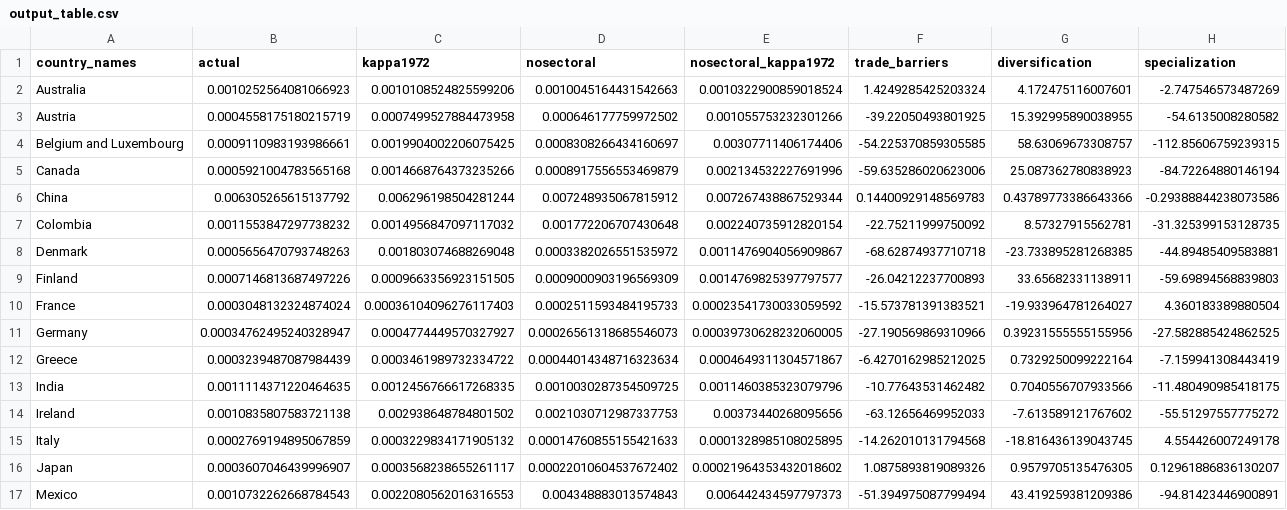
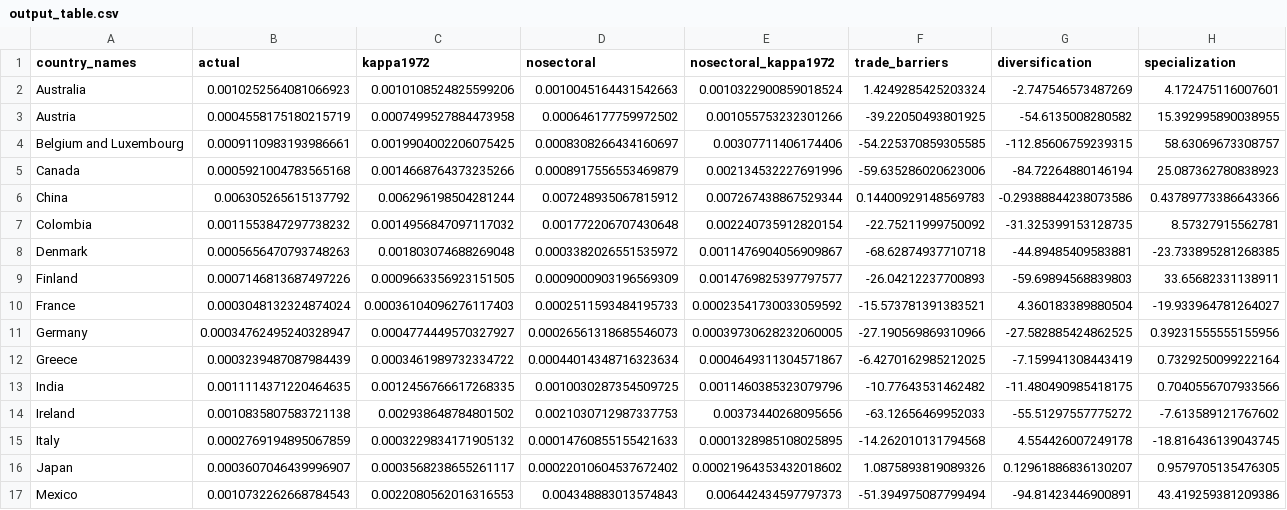
Before and after one commit to korenmiklos/impvol-julia, a CSV file: experiments/china_1972/output_table.csv, drawn as a sheet; only a part is shown; the diff covers the shown part only.

```diff
--- a/experiments/china_1972/output_table.csv
+++ b/experiments/china_1972/output_table.csv
@@ -1,17 +1,17 @@
 country_names,actual,kappa1972,nosectoral,nosectoral_kappa1972,trade_barriers,diversification,specialization
-Australia,0.0010252564081066923,0.0010108524825599206,0.0010045164431542663,0.0010322900859018524,1.4249285425203324,4.172475116007601,-2.747546573487269
-Austria,0.0004558175180215719,0.0007499527884473958,0.000646177759972502,0.001055753232301266,-39.22050493801925,15.392995890038955,-54.6135008280582
-Belgium and Luxembourg,0.0009110983193986661,0.0019904002206075425,0.0008308266434160697,0.00307711406174406,-54.225370859305585,58.63069673308757,-112.85606759239315
-Canada,0.0005921004783565168,0.0014668764373235266,0.0008917556553469879,0.002134532227691996,-59.635286020623006,25.087362780838923,-84.72264880146194
-China,0.006305265615137792,0.006296198504281244,0.007248935067815912,0.007267438867529344,0.14400929148569783,0.43789773386643366,-0.29388844238073586
-Colombia,0.0011553847297738232,0.0014956847097117032,0.001772206707430648,0.002240735912820154,-22.75211999750092,8.57327915562781,-31.325399153128735
-Denmark,0.0005656470793748263,0.001803074688269048,0.0003382026551535972,0.0011476904056909867,-68.62874937710718,-23.733895281268385,-44.89485409583881
-Finland,0.0007146813687497226,0.0009663356923151505,0.0009000903196569309,0.0014769825397797577,-26.04212237700893,33.65682331138911,-59.69894568839803
-France,0.0003048132324874024,0.00036104096276117403,0.0002511593484195733,0.00023541730033059592,-15.573781391383521,-19.933964781264027,4.360183389880504
-Germany,0.00034762495240328947,0.0004774449570327927,0.00026561318685546073,0.00039730628232060005,-27.190569869310966,0.39231555555155956,-27.582885424862525
-Greece,0.0003239487087984439,0.0003461989732334722,0.00044014348716323634,0.0004649311304571867,-6.4270162985212025,0.7329250099222164,-7.159941308443419
-India,0.0011114371220464635,0.0012456766617268335,0.0010030287354509725,0.0011460385323079796,-10.77643531462482,0.7040556707933566,-11.480490985418175
-Ireland,0.0010835807583721138,0.002938648784801502,0.0021030712987337753,0.00373440268095656,-63.12656469952033,-7.613589121767602,-55.51297557775272
-Italy,0.0002769194895067859,0.0003229834171905132,0.00014760855155421633,0.0001328985108025895,-14.262010131794568,-18.816436139043745,4.554426007249178
-Japan,0.0003607046439996907,0.0003568238655261117,0.00022010604537672402,0.00021964353432018602,1.0875893819089326,0.9579705135476305,0.12961886836130207
-Mexico,0.0010732262668784543,0.0022080562016316553,0.004348883013574843,0.006442434597797373,-51.394975087799494,43.419259381209386,-94.81423446900891
+Australia,0.0010252564081066923,0.0010108524825599206,0.0010045164431542663,0.0010322900859018524,1.4249285425203324,-2.747546573487269,4.172475116007601
+Austria,0.0004558175180215719,0.0007499527884473958,0.000646177759972502,0.001055753232301266,-39.22050493801925,-54.6135008280582,15.392995890038955
+Belgium and Luxembourg,0.0009110983193986661,0.0019904002206075425,0.0008308266434160697,0.00307711406174406,-54.225370859305585,-112.85606759239315,58.63069673308757
+Canada,0.0005921004783565168,0.0014668764373235266,0.0008917556553469879,0.002134532227691996,-59.635286020623006,-84.72264880146194,25.087362780838923
+China,0.006305265615137792,0.006296198504281244,0.007248935067815912,0.007267438867529344,0.14400929148569783,-0.29388844238073586,0.43789773386643366
+Colombia,0.0011553847297738232,0.0014956847097117032,0.001772206707430648,0.002240735912820154,-22.75211999750092,-31.325399153128735,8.57327915562781
+Denmark,0.0005656470793748263,0.001803074688269048,0.0003382026551535972,0.0011476904056909867,-68.62874937710718,-44.89485409583881,-23.733895281268385
+Finland,0.0007146813687497226,0.0009663356923151505,0.0009000903196569309,0.0014769825397797577,-26.04212237700893,-59.69894568839803,33.65682331138911
+France,0.0003048132324874024,0.00036104096276117403,0.0002511593484195733,0.00023541730033059592,-15.573781391383521,4.360183389880504,-19.933964781264027
+Germany,0.00034762495240328947,0.0004774449570327927,0.00026561318685546073,0.00039730628232060005,-27.190569869310966,-27.582885424862525,0.39231555555155956
+Greece,0.0003239487087984439,0.0003461989732334722,0.00044014348716323634,0.0004649311304571867,-6.4270162985212025,-7.159941308443419,0.7329250099222164
+India,0.0011114371220464635,0.0012456766617268335,0.0010030287354509725,0.0011460385323079796,-10.77643531462482,-11.480490985418175,0.7040556707933566
+Ireland,0.0010835807583721138,0.002938648784801502,0.0021030712987337753,0.00373440268095656,-63.12656469952033,-55.51297557775272,-7.613589121767602
+Italy,0.0002769194895067859,0.0003229834171905132,0.00014760855155421633,0.0001328985108025895,-14.262010131794568,4.554426007249178,-18.816436139043745
+Japan,0.0003607046439996907,0.0003568238655261117,0.00022010604537672402,0.00021964353432018602,1.0875893819089326,0.12961886836130207,0.9579705135476305
+Mexico,0.0010732262668784543,0.0022080562016316553,0.004348883013574843,0.006442434597797373,-51.394975087799494,-94.81423446900891,43.419259381209386
```
Also changed, not shown: 18 edited cells elsewhere in this file, experiments/CES05/output_table.csv, experiments/CES2/output_table.csv, 5 other files.
